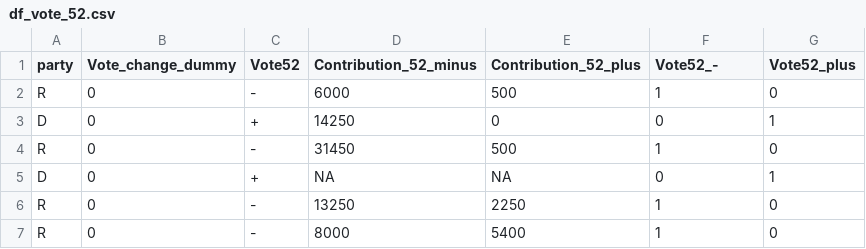
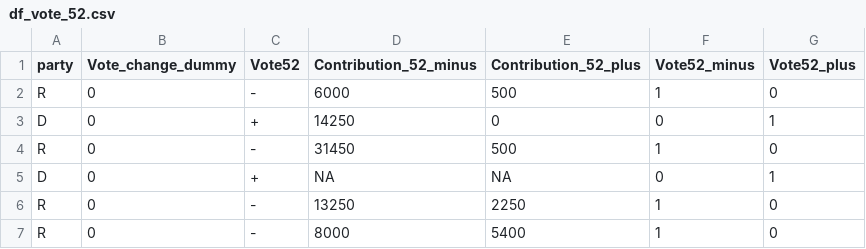
Before and after one commit to minnaheim/contribution_vote_data, a CSV file: data/analysis/df_vote_52.csv, drawn as a sheet; only a part is shown.

```diff
--- a/data/analysis/df_vote_52.csv
+++ b/data/analysis/df_vote_52.csv
@@ -1,2 +1,2 @@
-"party","Vote_change_dummy","Vote52","Contribution_52_minus","Contribution_52_plus","Vote52_-","Vote52_plus"
+"party","Vote_change_dummy","Vote52","Contribution_52_minus","Contribution_52_plus","Vote52_minus","Vote52_plus"
 "R",0,"-",6000,500,1,0
```
Also changed, not shown: data/analysis/df_sub.csv, data/analysis/df_vote_51.csv, 6 other files.
